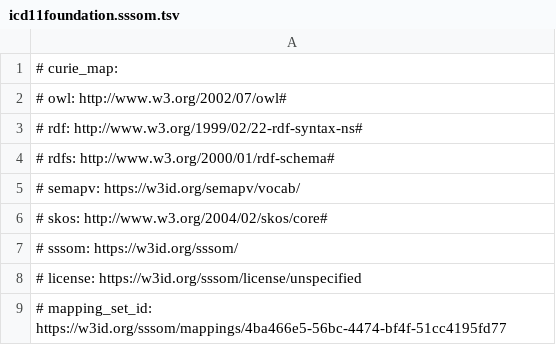
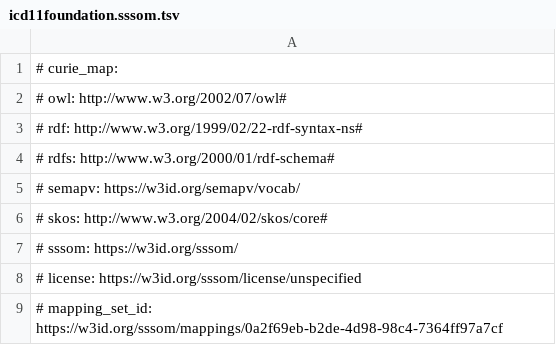
Before and after one commit to monarch-initiative/mondo-ingest, a TSV file: src/mappings/icd11foundation.sssom.tsv, drawn as a sheet.

```diff
--- a/src/mappings/icd11foundation.sssom.tsv
+++ b/src/mappings/icd11foundation.sssom.tsv
@@ -8,2 +8,2 @@
 # license: https://w3id.org/sssom/license/unspecified
-# mapping_set_id: https://w3id.org/sssom/mappings/4ba466e5-56bc-4474-bf4f-51cc4195fd77
+# mapping_set_id: https://w3id.org/sssom/mappings/0a2f69eb-b2de-4d98-98c4-7364ff97a7cf
```
Also changed, not shown: src/mappings/icd10cm.sssom.tsv, src/mappings/icd10who.sssom.tsv, 29 other files.
